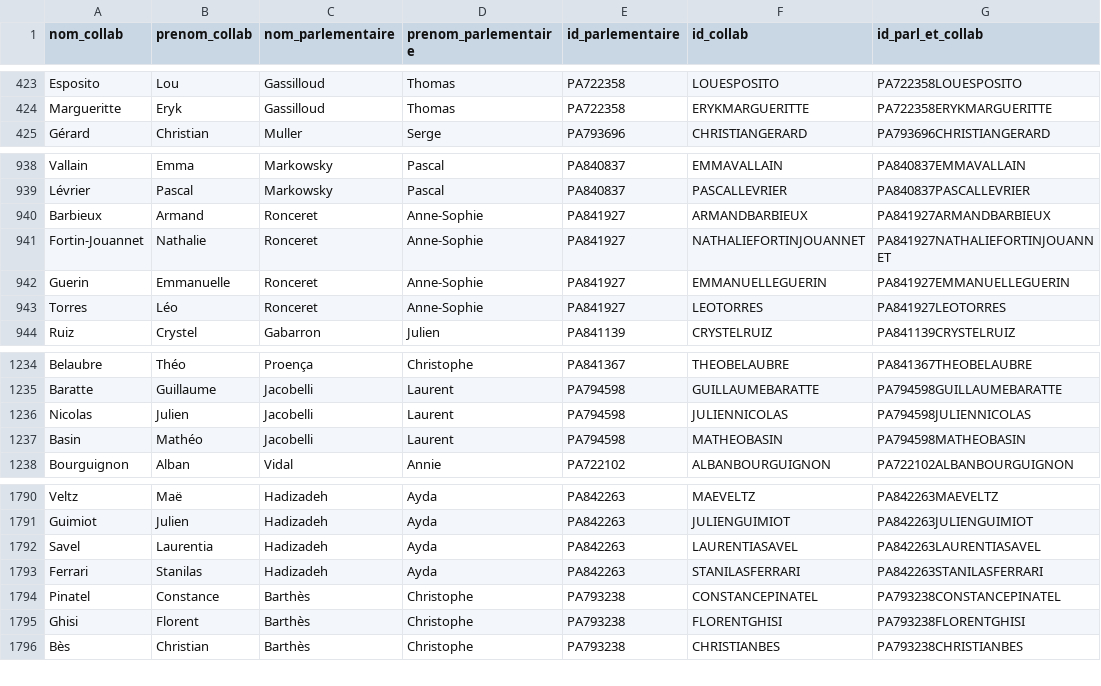
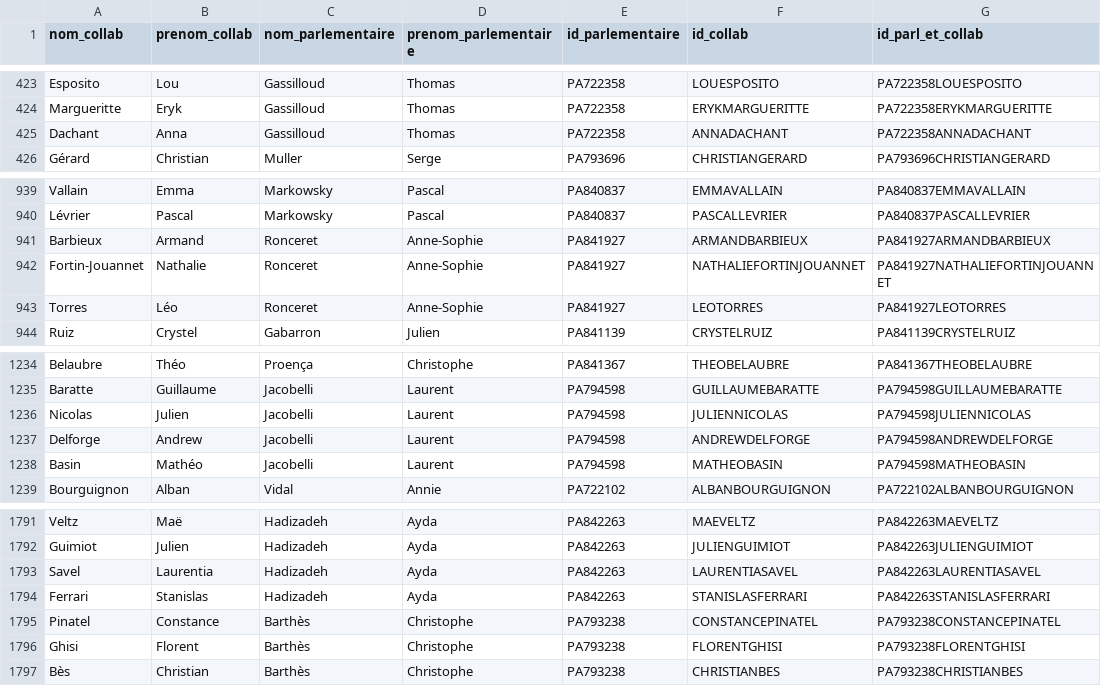
Before and after one commit to FrancoisMB/CollabBot, a CSV file: v4/deputes_state_minus_3.csv, drawn as a sheet; only a part is shown, gaps mark what is left out.

Commit message:
python commit 2025-12-10 07:22:29

```diff
--- a/v4/deputes_state_minus_3.csv
+++ b/v4/deputes_state_minus_3.csv
@@ -424,2 +424,3 @@ Esposito,Lou,Gassilloud,Thomas,PA722358,LOUESPOSITO,PA722358LOUESPOSITO
 Margueritte,Eryk,Gassilloud,Thomas,PA722358,ERYKMARGUERITTE,PA722358ERYKMARGUERITTE
+Dachant,Anna,Gassilloud,Thomas,PA722358,ANNADACHANT,PA722358ANNADACHANT
 Gérard,Christian,Muller,Serge,PA793696,CHRISTIANGERARD,PA793696CHRISTIANGERARD
@@ -941,3 +942,2 @@ Barbieux,Armand,Ronceret,Anne-Sophie,PA841927,ARMANDBARBIEUX,PA841927ARMANDBARBI
 Fortin-Jouannet,Nathalie,Ronceret,Anne-Sophie,PA841927,NATHALIEFORTINJOUANNET,PA841927NATHALIEFORTINJOUANNET
-Guerin,Emmanuelle,Ronceret,Anne-Sophie,PA841927,EMMANUELLEGUERIN,PA841927EMMANUELLEGUERIN
 Torres,Léo,Ronceret,Anne-Sophie,PA841927,LEOTORRES,PA841927LEOTORRES
@@ -1236,2 +1236,3 @@ Baratte,Guillaume,Jacobelli,Laurent,PA794598,GUILLAUMEBARATTE,PA794598GUILLAUMEB
 Nicolas,Julien,Jacobelli,Laurent,PA794598,JULIENNICOLAS,PA794598JULIENNICOLAS
+Delforge,Andrew,Jacobelli,Laurent,PA794598,ANDREWDELFORGE,PA794598ANDREWDELFORGE
 Basin,Mathéo,Jacobelli,Laurent,PA794598,MATHEOBASIN,PA794598MATHEOBASIN
@@ -1792,3 +1793,3 @@ Guimiot,Julien,Hadizadeh,Ayda,PA842263,JULIENGUIMIOT,PA842263JULIENGUIMIOT
 Savel,Laurentia,Hadizadeh,Ayda,PA842263,LAURENTIASAVEL,PA842263LAURENTIASAVEL
-Ferrari,Stanilas,Hadizadeh,Ayda,PA842263,STANILASFERRARI,PA842263STANILASFERRARI
+Ferrari,Stanislas,Hadizadeh,Ayda,PA842263,STANISLASFERRARI,PA842263STANISLASFERRARI
 Pinatel,Constance,Barthès,Christophe,PA793238,CONSTANCEPINATEL,PA793238CONSTANCEPINATEL
```
